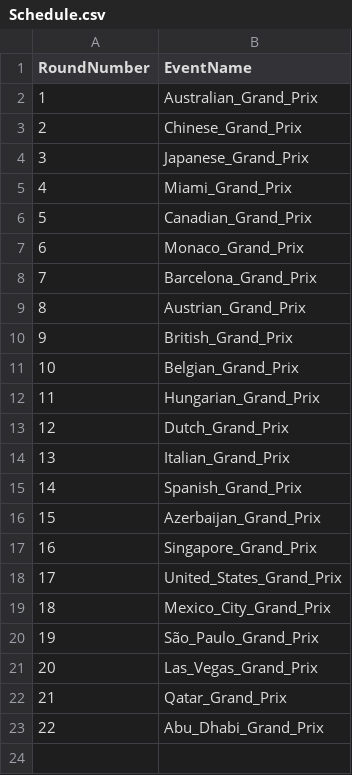
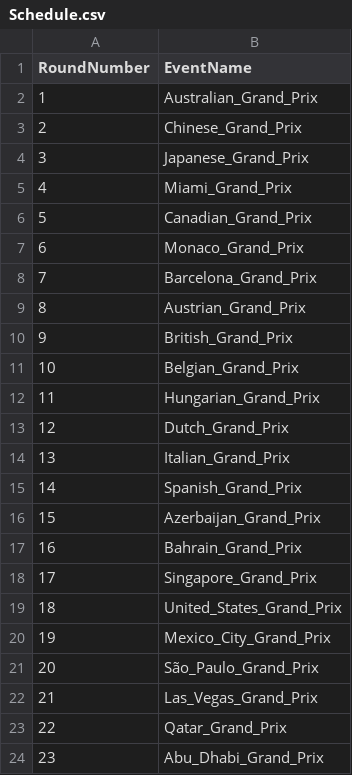
Before and after one commit to Mohandas-KJ/Slipstream-Oracle, a CSV file: catalog/2026/Schedule.csv, drawn as a sheet; addresses are those after the commit; the diff names each change by its address in the sheet, - before the commit and + after, or states it on an @@ line.

Commit message:
Update Azerbaijan Grand Prix data: add post-race routines, update schedule and completed events

```diff
--- a/catalog/2026/Schedule.csv
+++ b/catalog/2026/Schedule.csv
+row 17: 16 | Bahrain_Grand_Prix
@@ column A (RoundNumber) renumbered from row 18 down @@
```
Also changed, not shown: 3 other files.
